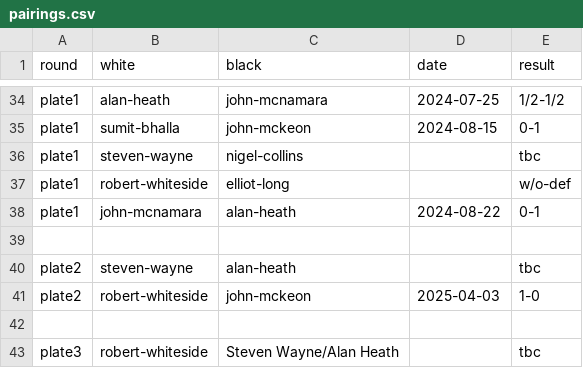
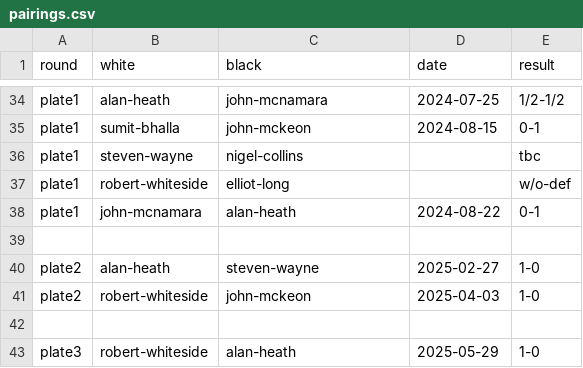
Before and after one commit to MiltonKeynesChessClub/clubwebsite, a CSV file: _data/results/internal/2024/openko/pairings.csv, drawn as a sheet; only a part is shown, gaps mark what is left out.

```diff
--- a/_data/results/internal/2024/openko/pairings.csv
+++ b/_data/results/internal/2024/openko/pairings.csv
@@ -39,5 +39,5 @@ plate1,john-mcnamara,alan-heath,2024-08-22,0-1
 ,,,,
-plate2,steven-wayne,alan-heath,,tbc
+plate2,alan-heath,steven-wayne,2025-02-27,1-0
 plate2,robert-whiteside,john-mckeon,2025-04-03,1-0
 ,,,,
-plate3,robert-whiteside,Steven Wayne/Alan Heath,,tbc
+plate3,robert-whiteside,alan-heath,2025-05-29,1-0
```
Also changed, not shown: _data/results/internal/2024/openko/rounds.csv, _data/results/internal/2025/u1800swiss/pairings.csv, 1 other file.
